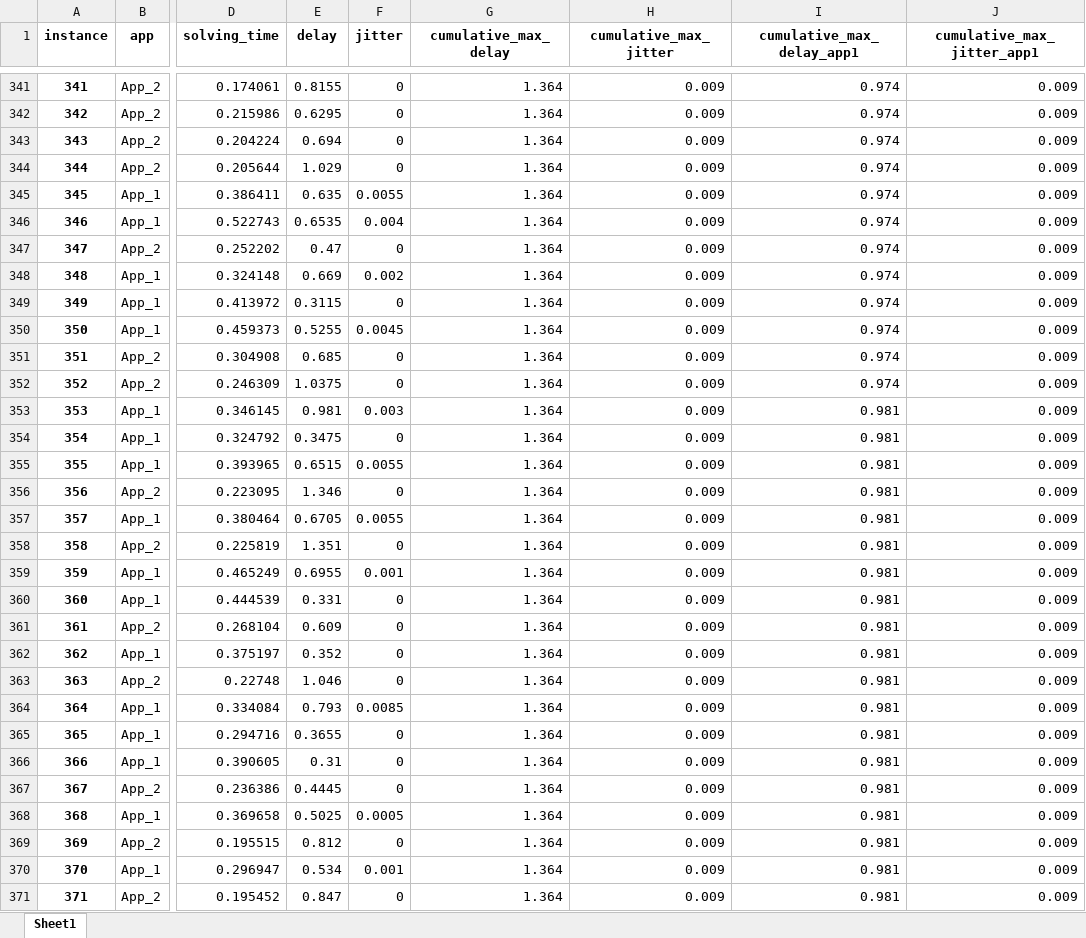
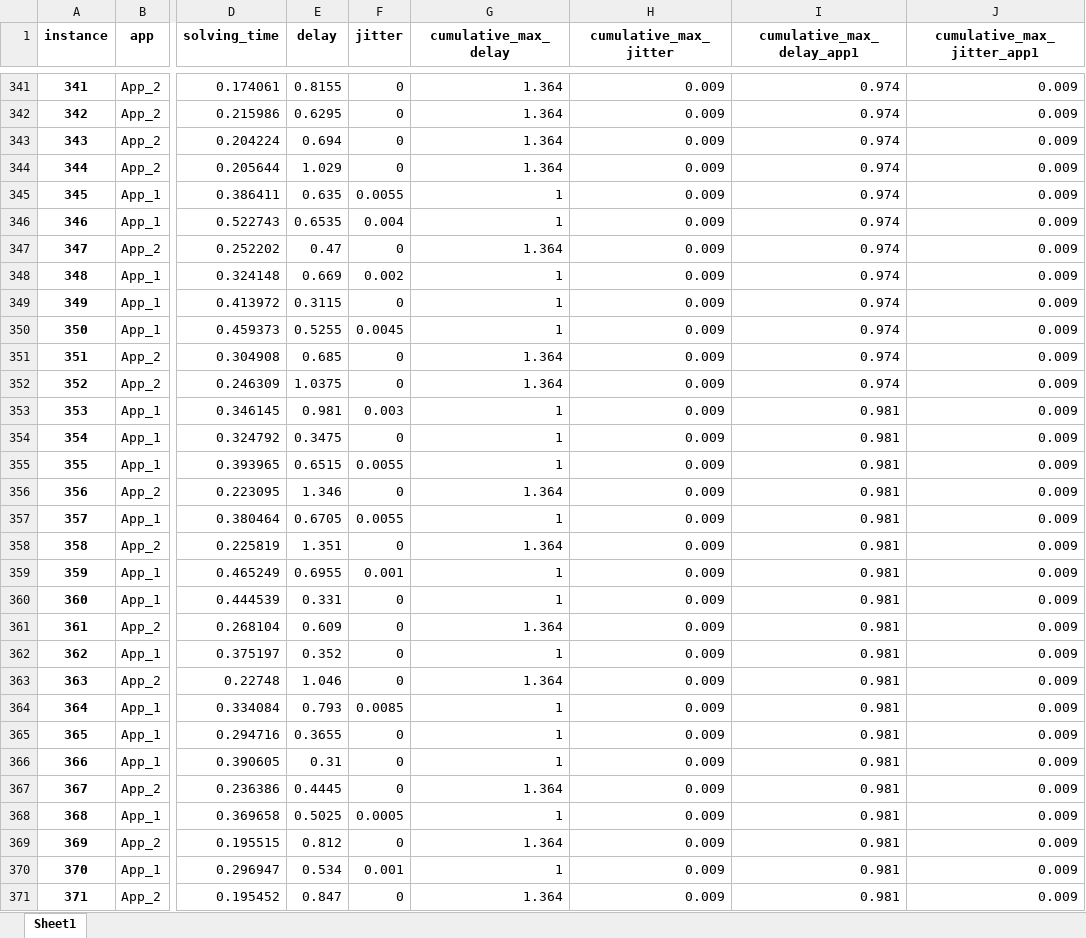
Before and after one commit to GGraziadei/TSN-IEEE-802.1Qbv--scheduling-module, an Excel workbook: instance_generator/graphs/instance_generator_instances_instance_C2_out_heuristic/instance_generator_instances_instance_C2_out_heuristic.xlsx, sheet Sheet1, drawn as a sheet; only a part is shown, gaps mark what is left out; values as stored, in another font and other column widths than the file's, no borders; the diff covers the shown part only; the diff names each change by its address in the sheet, - before the commit and + after, or states it on an @@ line.

```diff
--- a/instance_generator/graphs/instance_generator_instances_instance_C2_out_heuristic/instance_generator_instances_instance_C2_out_heuristic.xlsx (sheet Sheet1)
+++ b/instance_generator/graphs/instance_generator_instances_instance_C2_out_heuristic/instance_generator_instances_instance_C2_out_heuristic.xlsx (sheet Sheet1)
-G345:G346 (cumulative_max_delay): 1.364
+G345:G346 (cumulative_max_delay): 1
-G348:G350 (cumulative_max_delay): 1.364
+G348:G350 (cumulative_max_delay): 1
-G353:G355 (cumulative_max_delay): 1.364
+G353:G355 (cumulative_max_delay): 1
-G357 (cumulative_max_delay): 1.364
+G357 (cumulative_max_delay): 1
-G359:G360 (cumulative_max_delay): 1.364
+G359:G360 (cumulative_max_delay): 1
-G362 (cumulative_max_delay): 1.364
+G362 (cumulative_max_delay): 1
-G364:G366 (cumulative_max_delay): 1.364
+G364:G366 (cumulative_max_delay): 1
-G368 (cumulative_max_delay): 1.364
+G368 (cumulative_max_delay): 1
-G370 (cumulative_max_delay): 1.364
+G370 (cumulative_max_delay): 1
```
Also changed, not shown: 528 edited cells elsewhere in this sheet, instance_generator/graphs/instance_generator_instances_instance_C3_out_heuristic/instance_generator_instances_instance_C3_out_heuristic.xlsx, instance_generator/graphs/instance_generator_instances_instance_C4_out_heuristic/instance_generator_instances_instance_C4_out_heuristic.xlsx, 7 other files.
